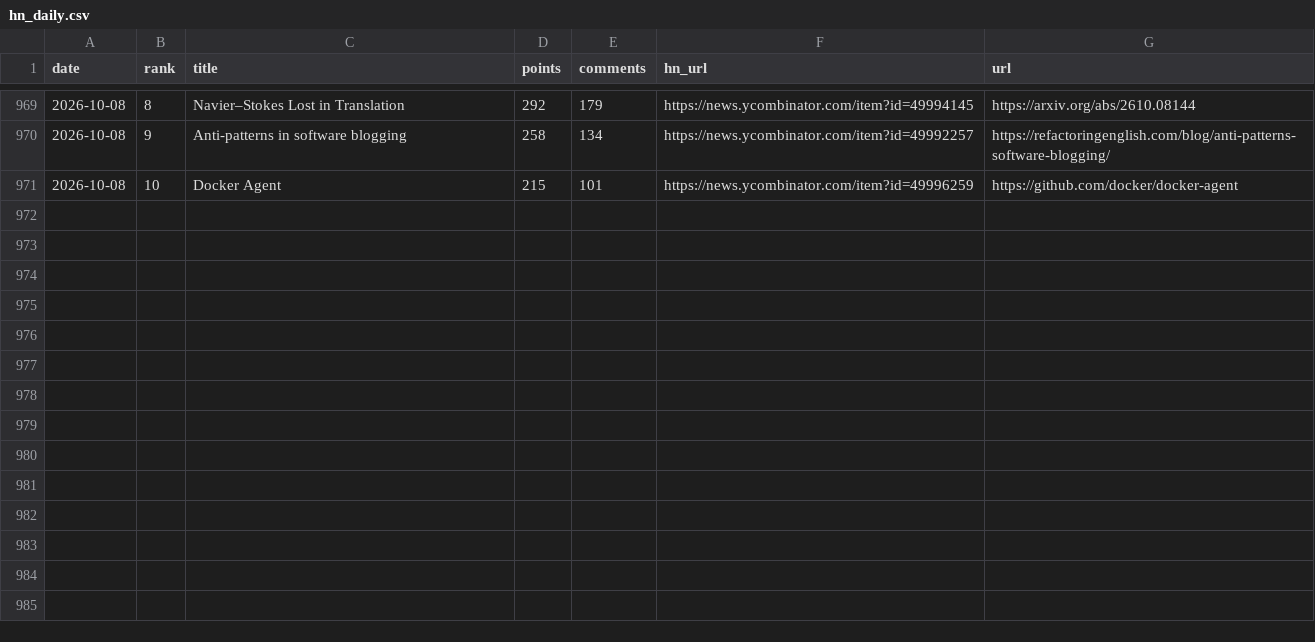
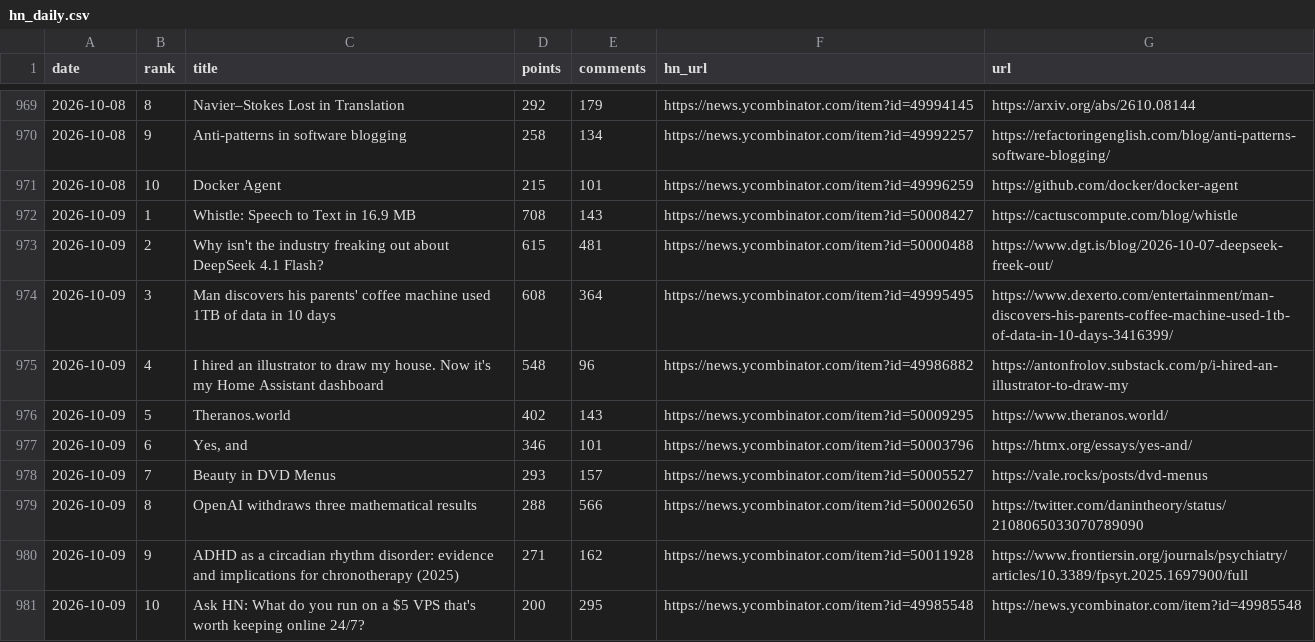
Before and after one commit to FunnymeowwooV0/star-observatory, a CSV file: data/hn_daily.csv, drawn as a sheet; only a part is shown, gaps mark what is left out; the diff names each change by its address in the sheet, - before the commit and + after, or states it on an @@ line.

```diff
--- a/data/hn_daily.csv
+++ b/data/hn_daily.csv
+row 972: 2026-10-09 | 1 | Whistle: Speech to Text in 16.9 MB | 708 | 143 | https://news.ycombinator.com/item?id=50008427 | https://cactuscompute.com/blog/whistle
+row 973: 2026-10-09 | 2 | Why isn't the industry freaking out about DeepSeek 4.1 Flash? | 615 | 481 | https://news.ycombinator.com/item?id=50000488 | https://www.dgt.is/blog/2026-10-07-deepseek-freek-out/
+row 974: 2026-10-09 | 3 | Man discovers his parents' coffee machine used 1TB of data in 10 days | 608 | 364 | https://news.ycombinator.com/item?id=49995495 | https://www.dexerto.com/entertainment/man-discovers-his-parents-coffee-machine-used-1tb-of-data-in-10-days-3416399/
+row 975: 2026-10-09 | 4 | I hired an illustrator to draw my house. Now it's my Home Assistant dashboard | 548 | 96 | https://news.ycombinator.com/item?id=49986882 | https://antonfrolov.substack.com/p/i-hired-an-illustrator-to-draw-my
+row 976: 2026-10-09 | 5 | Theranos.world | 402 | 143 | https://news.ycombinator.com/item?id=50009295 | https://www.theranos.world/
+row 977: 2026-10-09 | 6 | Yes, and | 346 | 101 | https://news.ycombinator.com/item?id=50003796 | https://htmx.org/essays/yes-and/
+row 978: 2026-10-09 | 7 | Beauty in DVD Menus | 293 | 157 | https://news.ycombinator.com/item?id=50005527 | https://vale.rocks/posts/dvd-menus
+row 979: 2026-10-09 | 8 | OpenAI withdraws three mathematical results | 288 | 566 | https://news.ycombinator.com/item?id=50002650 | https://twitter.com/danintheory/status/2108065033070789090
+row 980: 2026-10-09 | 9 | ADHD as a circadian rhythm disorder: evidence and implications for chronotherapy (2025) | 271 | 162 | https://news.ycombinator.com/item?id=50011928 | https://www.frontiersin.org/journals/psychiatry/articles/10.3389/fpsyt.2025.1697900/full
+row 981: 2026-10-09 | 10 | Ask HN: What do you run on a $5 VPS that's worth keeping online 24/7? | 200 | 295 | https://news.ycombinator.com/item?id=49985548 | https://news.ycombinator.com/item?id=49985548
```
Also changed, not shown: data/github_daily.csv, data/hf_trending.csv, 7 other files.
